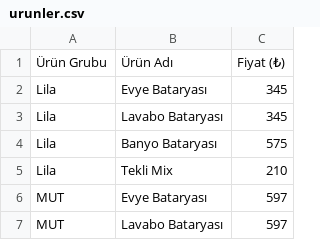
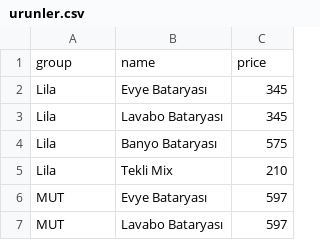
Before and after one commit to muriarty1893/flutter_application_1, a CSV file: assets/urunler.csv, drawn as a sheet; only a part is shown; removed rows and columns are numbered as before the commit, all else as after; the diff names each change by its address in the sheet, - before the commit and + after, or states it on an @@ line.

```diff
--- a/assets/urunler.csv
+++ b/assets/urunler.csv
-row 1: Ürün Grubu | Ürün Adı | Fiyat (₺)
+row 1: group | name | price
```
Also changed, not shown: 1 other file.
